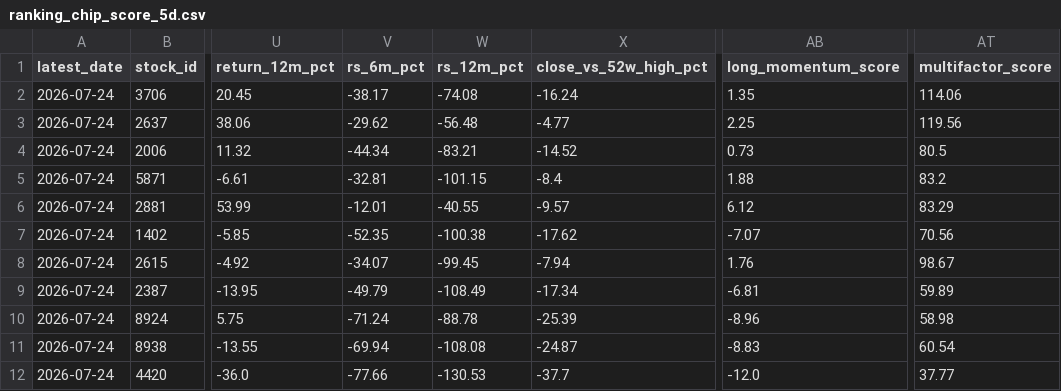
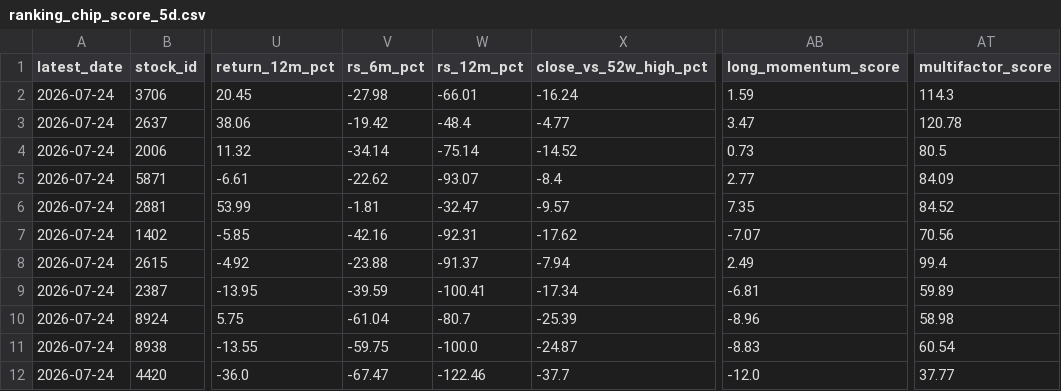
Before and after one commit to wenyen-hsu/stock, a CSV file: reports/ranking_chip_score_5d.csv, drawn as a sheet; only a part is shown, gaps mark what is left out; the diff covers the shown part only; the diff names each change by its address in the sheet, - before the commit and + after, or states it on an @@ line.

```diff
--- a/reports/ranking_chip_score_5d.csv
+++ b/reports/ranking_chip_score_5d.csv
-V2 (rs_6m_pct): -38.17
+V2 (rs_6m_pct): -27.98
-W2 (rs_12m_pct): -74.08
+W2 (rs_12m_pct): -66.01
-AB2 (long_momentum_score): 1.35
+AB2 (long_momentum_score): 1.59
-AT2 (multifactor_score): 114.06
+AT2 (multifactor_score): 114.3
-V3 (rs_6m_pct): -29.62
+V3 (rs_6m_pct): -19.42
-W3 (rs_12m_pct): -56.48
+W3 (rs_12m_pct): -48.4
-AB3 (long_momentum_score): 2.25
+AB3 (long_momentum_score): 3.47
-AT3 (multifactor_score): 119.56
+AT3 (multifactor_score): 120.78
-V4 (rs_6m_pct): -44.34
+V4 (rs_6m_pct): -34.14
-W4 (rs_12m_pct): -83.21
+W4 (rs_12m_pct): -75.14
-V5 (rs_6m_pct): -32.81
+V5 (rs_6m_pct): -22.62
-W5 (rs_12m_pct): -101.15
+W5 (rs_12m_pct): -93.07
-AB5 (long_momentum_score): 1.88
+AB5 (long_momentum_score): 2.77
-AT5 (multifactor_score): 83.2
+AT5 (multifactor_score): 84.09
-V6 (rs_6m_pct): -12.01
+V6 (rs_6m_pct): -1.81
-W6 (rs_12m_pct): -40.55
+W6 (rs_12m_pct): -32.47
-AB6 (long_momentum_score): 6.12
+AB6 (long_momentum_score): 7.35
-AT6 (multifactor_score): 83.29
+AT6 (multifactor_score): 84.52
-V7 (rs_6m_pct): -52.35
+V7 (rs_6m_pct): -42.16
-W7 (rs_12m_pct): -100.38
+W7 (rs_12m_pct): -92.31
-V8 (rs_6m_pct): -34.07
+V8 (rs_6m_pct): -23.88
-W8 (rs_12m_pct): -99.45
+W8 (rs_12m_pct): -91.37
-AB8 (long_momentum_score): 1.76
+AB8 (long_momentum_score): 2.49
-AT8 (multifactor_score): 98.67
+AT8 (multifactor_score): 99.4
-V9 (rs_6m_pct): -49.79
+V9 (rs_6m_pct): -39.59
-W9 (rs_12m_pct): -108.49
+W9 (rs_12m_pct): -100.41
-V10 (rs_6m_pct): -71.24
+V10 (rs_6m_pct): -61.04
-W10 (rs_12m_pct): -88.78
+W10 (rs_12m_pct): -80.7
-V11 (rs_6m_pct): -69.94
+V11 (rs_6m_pct): -59.75
-W11 (rs_12m_pct): -108.08
+W11 (rs_12m_pct): -100.0
-V12 (rs_6m_pct): -77.66
+V12 (rs_6m_pct): -67.47
-W12 (rs_12m_pct): -130.53
+W12 (rs_12m_pct): -122.46
```
Also changed, not shown: 106 edited cells elsewhere in this file, reports/ranking_momentum_inst_buy_5d.csv, reports/ranking_multifactor_score_20d.csv, 42 other files.
